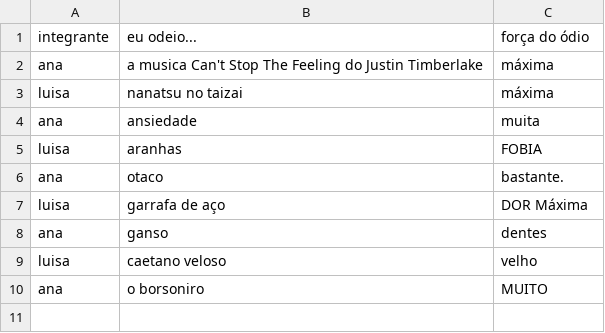
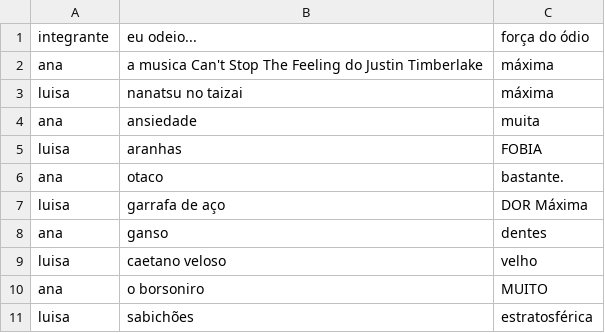
Before and after one commit to CTISM-Prof-Henry/odios-pikachuwu, a CSV file: project/odio.csv, drawn as a sheet; the diff names each change by its address in the sheet, - before the commit and + after, or states it on an @@ line.

Commit message:
add último

```diff
--- a/project/odio.csv
+++ b/project/odio.csv
+row 11: luisa | sabichões | estratosférica
```
